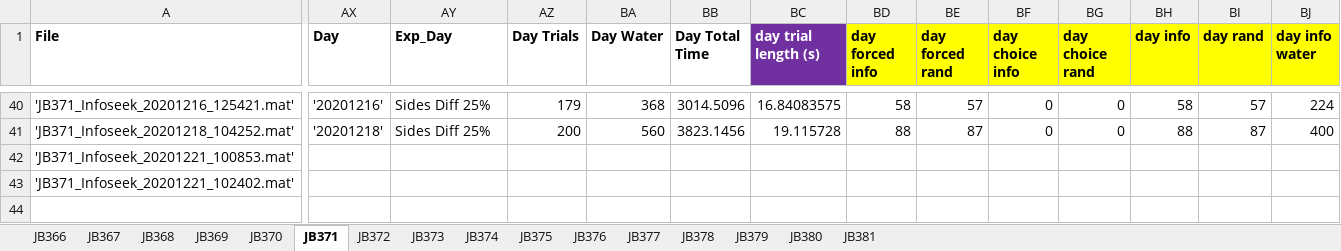
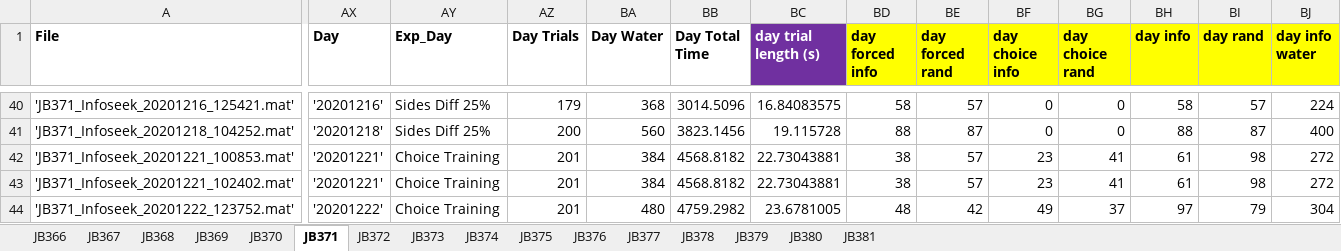
Before and after one commit to jjbussell/BpodInfoSeekAnalysis, an Excel workbook: BpodInfoseekLog.xlsx, sheet JB371, drawn as a sheet; only a part is shown, gaps mark what is left out; values as stored, in another font and other column widths than the file's, no borders; rows hold the shown columns only; the diff covers the shown part only; the diff names each change by its address in the sheet, - before the commit and + after, or states it on an @@ line.

```diff
--- a/BpodInfoseekLog.xlsx (sheet JB371)
+++ b/BpodInfoseekLog.xlsx (sheet JB371)
-AX42:AX43 (Day): (empty)
+AX42:AX43 (Day): '20201221'
-AY42:AY43 (Exp_Day): (empty)
+AY42:AY43 (Exp_Day): Choice Training
-AZ42:AZ43 (Day Trials): (empty)
+AZ42:AZ43 (Day Trials): 201
-BA42:BA43 (Day Water): (empty)
+BA42:BA43 (Day Water): 384
-BB42:BB43 (Day Total Time): (empty)
+BB42:BB43 (Day Total Time): 4568.8182
-BC42:BC43 (day trial length (s)): (empty)
+BC42:BC43 (day trial length (s)): 22.73043881
-BD42:BD43 (day forced info): (empty)
+BD42:BD43 (day forced info): 38
-BE42:BE43 (day forced rand): (empty)
+BE42:BE43 (day forced rand): 57
-BF42:BF43 (day choice info): (empty)
+BF42:BF43 (day choice info): 23
-BG42:BG43 (day choice rand): (empty)
+BG42:BG43 (day choice rand): 41
-BH42:BH43 (day info): (empty)
+BH42:BH43 (day info): 61
-BI42:BI43 (day rand): (empty)
+BI42:BI43 (day rand): 98
-BJ42:BJ43 (day info water): (empty)
+BJ42:BJ43 (day info water): 272
+row 44: 'JB371_Infoseek_20201222_123752.mat' | '20201222' | Choice Training | 201 | 480 | 4759.2982 | 23.6781005 | 48 | 42 | 49 | 37 | 97 | 79 | 304
```
Also changed, not shown: 6 edited cells elsewhere in this sheet, sheet JB379, sheet JB374, sheet JB378, sheet JB377, hidden cells.
